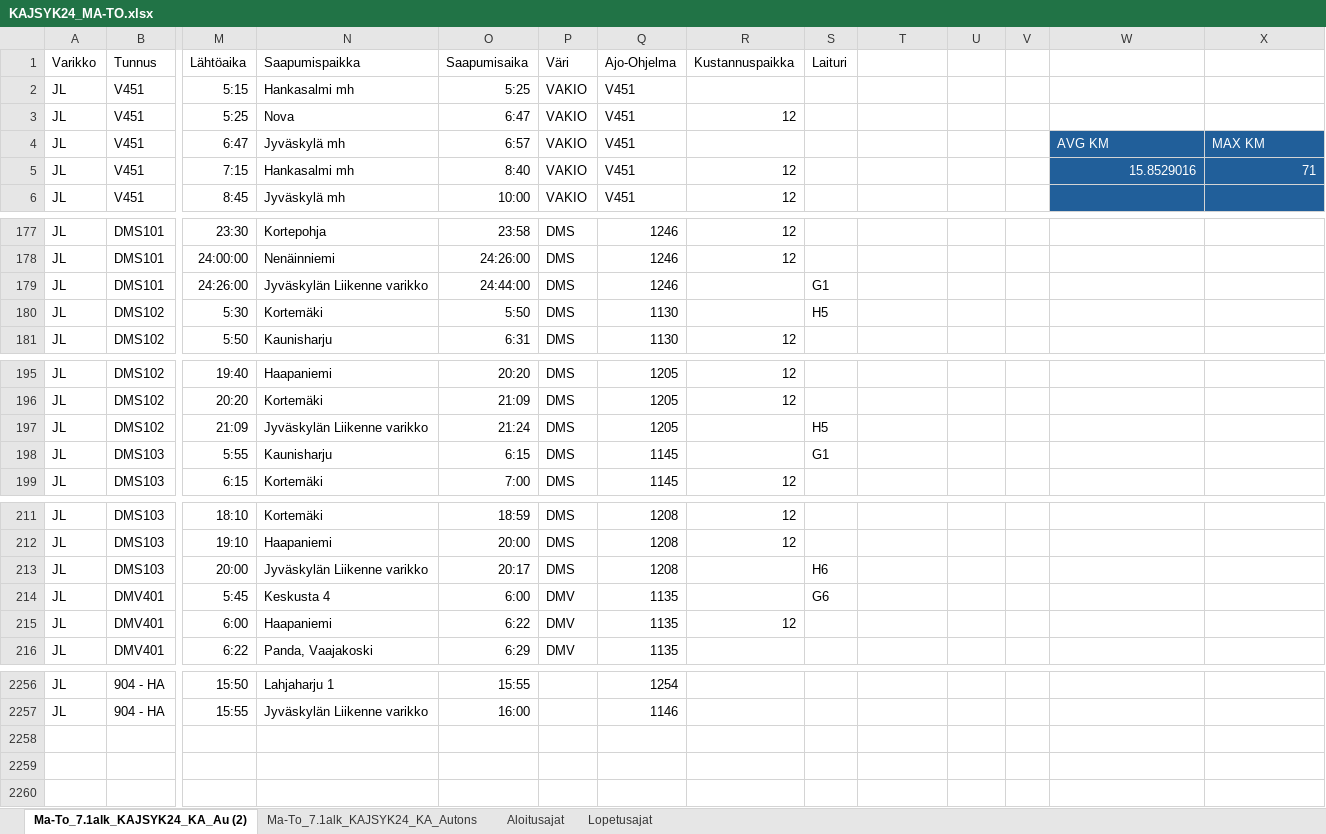
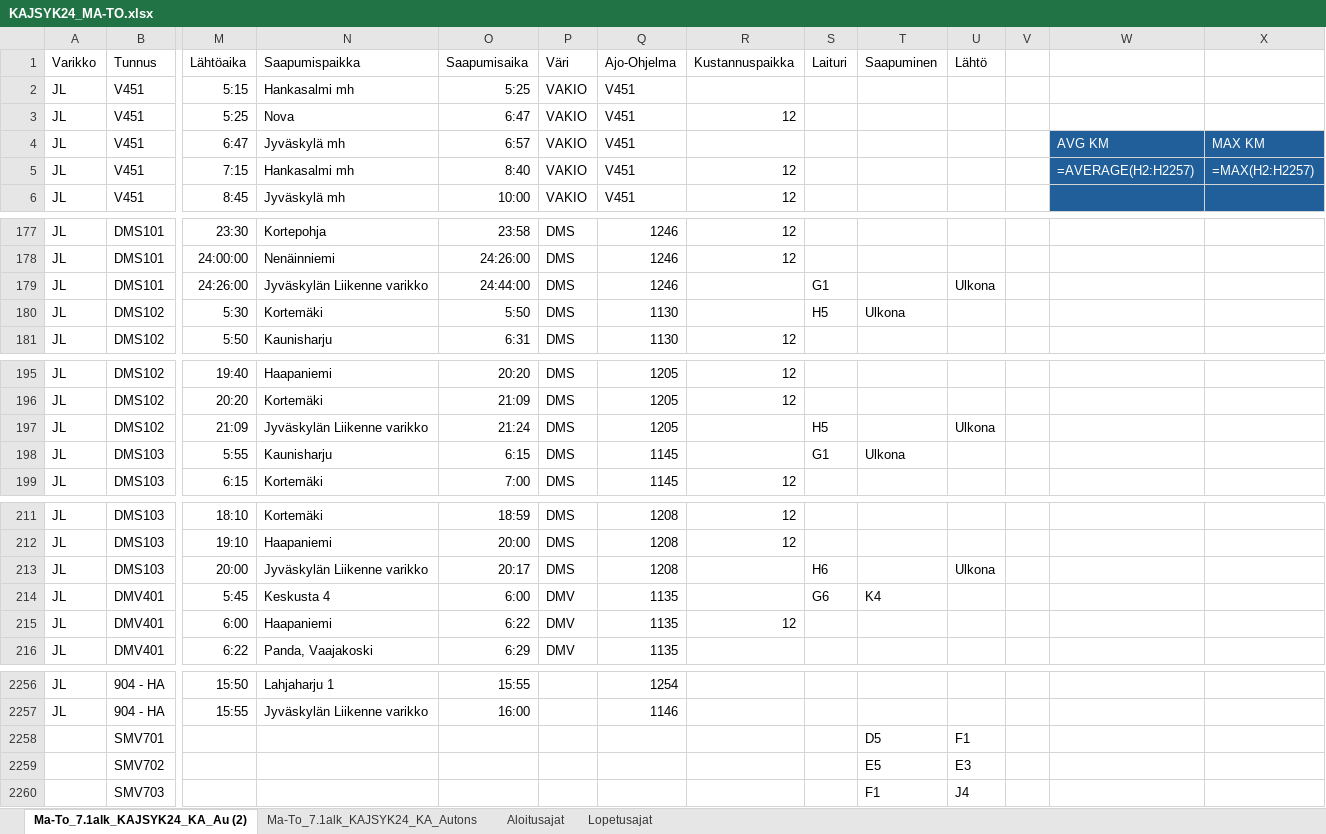
Before and after one commit to esahon/JyvaskylaDepotOpt, an Excel workbook: data/KAJSYK24_MA-TO.xlsx, sheet Ma-To_7.1alk_KAJSYK24_KA_Au (2), drawn as a sheet; only a part is shown, gaps mark what is left out; values as stored, in another font and other column widths than the file's, no borders; formulas without a stored value are shown as written; rows hold the shown columns only; the diff covers the shown part only; the diff names each change by its address in the sheet, - before the commit and + after, or states it on an @@ line.

```diff
--- a/data/KAJSYK24_MA-TO.xlsx (sheet Ma-To_7.1alk_KAJSYK24_KA_Au (2))
+++ b/data/KAJSYK24_MA-TO.xlsx (sheet Ma-To_7.1alk_KAJSYK24_KA_Au (2))
-T1: (empty)
+T1: Saapuminen
-U1: (empty)
+U1: Lähtö
-W5: 15.8529016
+W5: =AVERAGE(H2:H2257)
-X5: 71
+X5: =MAX(H2:H2257)
-U179 (Lähtö): (empty)
+U179 (Lähtö): Ulkona
-T180 (Saapuminen): (empty)
+T180 (Saapuminen): Ulkona
-U197 (Lähtö): (empty)
+U197 (Lähtö): Ulkona
-T198 (Saapuminen): (empty)
+T198 (Saapuminen): Ulkona
-U213 (Lähtö): (empty)
+U213 (Lähtö): Ulkona
-T214 (Saapuminen): (empty)
+T214 (Saapuminen): K4
+row 2258:  | SMV701 |  |  |  |  |  |  |  | D5 | F1
+row 2259:  | SMV702 |  |  |  |  |  |  |  | E5 | E3
+row 2260:  | SMV703 |  |  |  |  |  |  |  | F1 | J4
```
Also changed, not shown: 172 edited cells elsewhere in this sheet, sheet Ma-To_7.1alk_KAJSYK24_KA_Autons, 1 other file.
